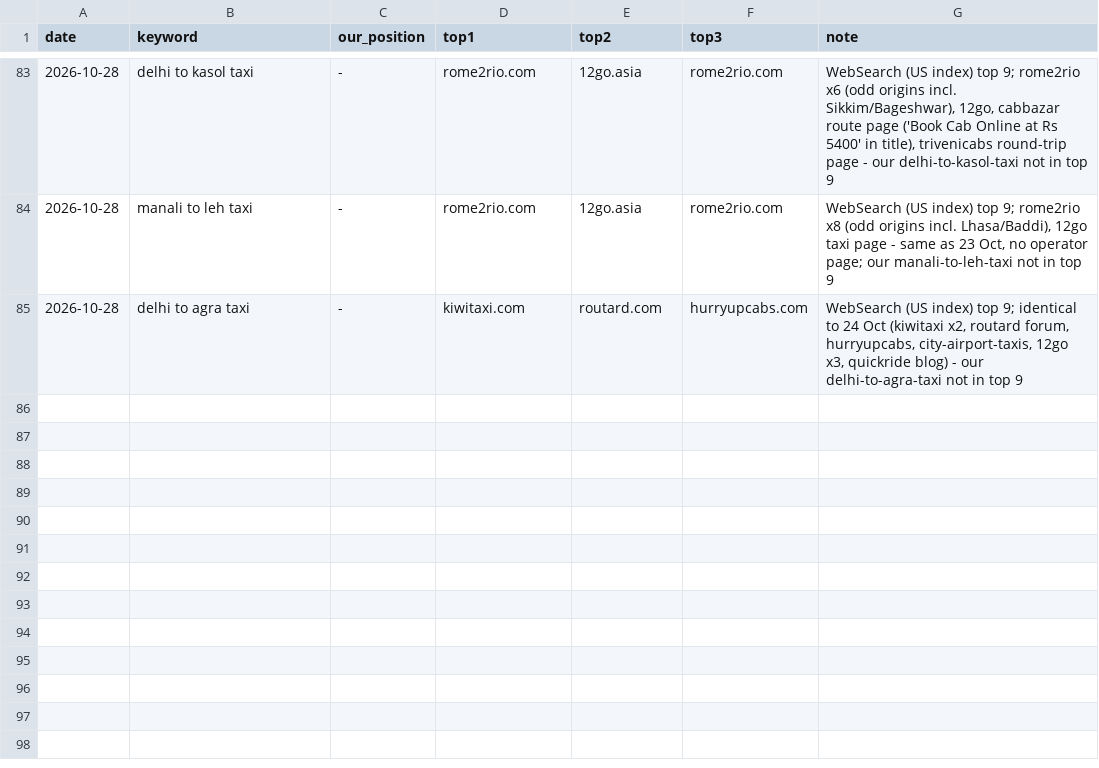
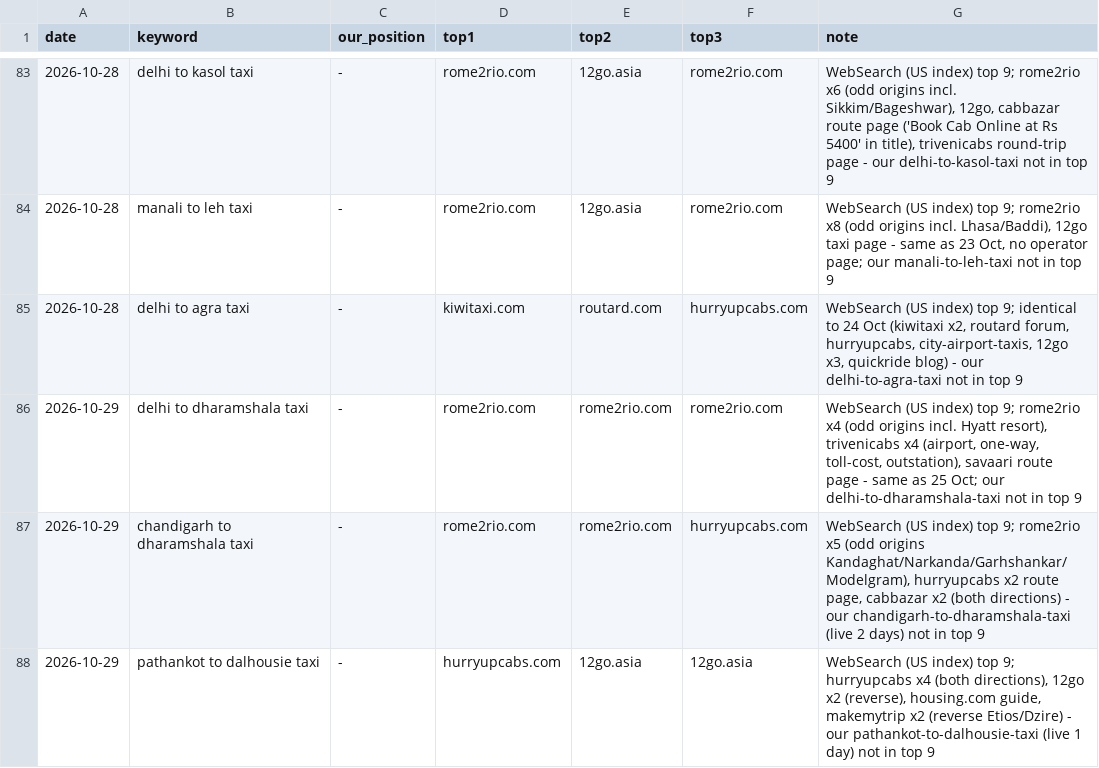
Before and after one commit to sushilg5ss/Suzu-Travels, a CSV file: cab-kit/research/serp-log.csv, drawn as a sheet; only a part is shown, gaps mark what is left out; the diff names each change by its address in the sheet, - before the commit and + after, or states it on an @@ line.

```diff
--- a/cab-kit/research/serp-log.csv
+++ b/cab-kit/research/serp-log.csv
+row 86: 2026-10-29 | delhi to dharamshala taxi | - | rome2rio.com | rome2rio.com | rome2rio.com | WebSearch (US index) top 9; rome2rio x4 (odd origins incl. Hyatt resort), trivenicabs x4 (airport, one-way, toll-cost, outstation), savaari route page - same as 25 Oct; our delhi-to-dharamshala-taxi not in top 9
+row 87: 2026-10-29 | chandigarh to dharamshala taxi | - | rome2rio.com | rome2rio.com | hurryupcabs.com | WebSearch (US index) top 9; rome2rio x5 (odd origins Kandaghat/Narkanda/Garhshankar/Modelgram), hurryupcabs x2 route page, cabbazar x2 (both directions) - our chandigarh-to-dharamshala-taxi (live 2 days) not in top 9
+row 88: 2026-10-29 | pathankot to dalhousie taxi | - | hurryupcabs.com | 12go.asia | 12go.asia | WebSearch (US index) top 9; hurryupcabs x4 (both directions), 12go x2 (reverse), housing.com guide, makemytrip x2 (reverse Etios/Dzire) - our pathankot-to-dalhousie-taxi (live 1 day) not in top 9
```
Also changed, not shown: 4 other files.
